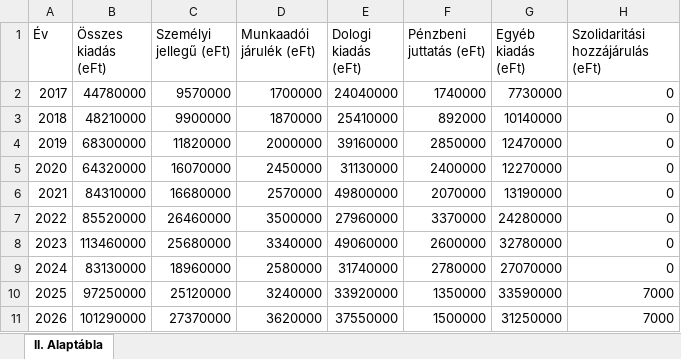
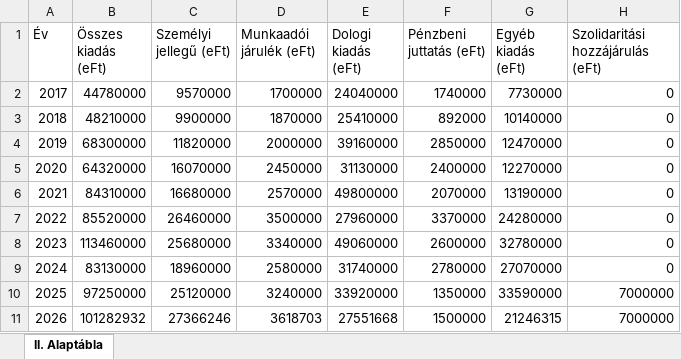
Before and after one commit to adeak76/Atlathato-Koltsegvetes-Onkormanyzatoknak, an Excel workbook: public/data/kiadas.xlsx, sheet II. Alaptábla, drawn as a sheet; values as stored, in another font and other column widths than the file's, no borders; the diff names each change by its address in the sheet, - before the commit and + after, or states it on an @@ line.

```diff
--- a/public/data/kiadas.xlsx (sheet II. Alaptábla)
+++ b/public/data/kiadas.xlsx (sheet II. Alaptábla)
-H10:H11 (Szolidaritási hozzájárulás (eFt)): 7000
+H10:H11 (Szolidaritási hozzájárulás (eFt)): 7000000
-B11 (Összes kiadás (eFt)): 101290000
+B11 (Összes kiadás (eFt)): 101282932
-C11 (Személyi jellegű (eFt)): 27370000
+C11 (Személyi jellegű (eFt)): 27366246
-D11 (Munkaadói járulék (eFt)): 3620000
+D11 (Munkaadói járulék (eFt)): 3618703
-E11 (Dologi kiadás (eFt)): 37550000
+E11 (Dologi kiadás (eFt)): 27551668
-G11 (Egyéb kiadás (eFt)): 31250000
+G11 (Egyéb kiadás (eFt)): 21246315
```
Also changed, not shown: public/data/bevetel.xlsx.
